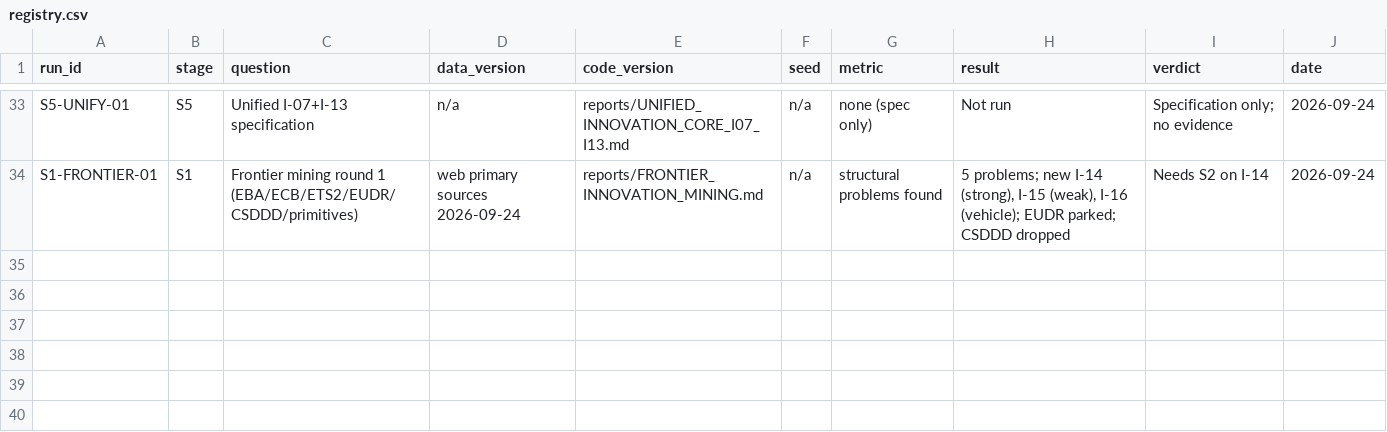
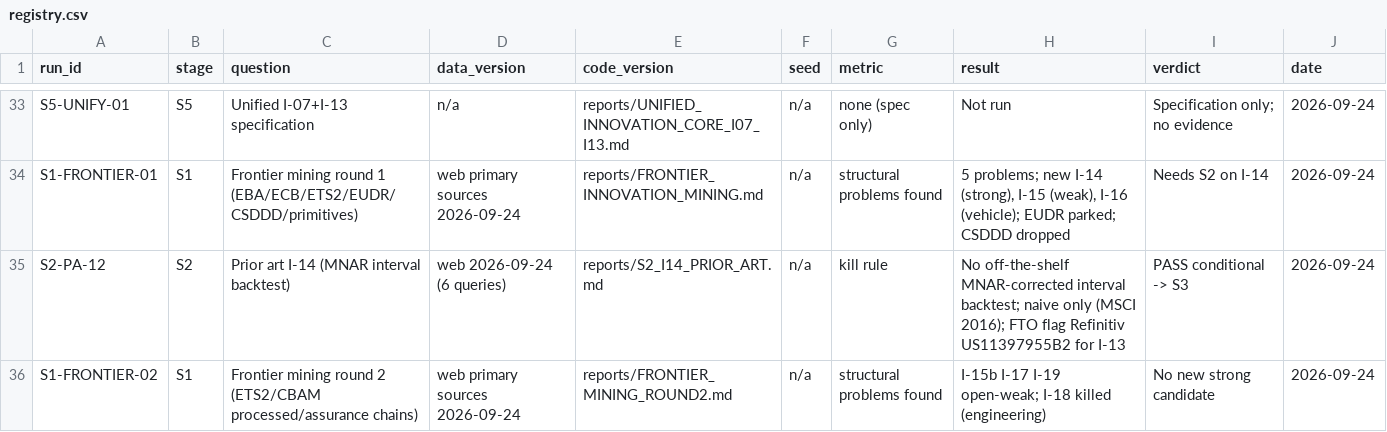
Before and after one commit to programmeradu/cyprus-connect, a CSV file: research/registry.csv, drawn as a sheet; only a part is shown, gaps mark what is left out.

```diff
--- a/research/registry.csv
+++ b/research/registry.csv
@@ -34 +34,3 @@ S5-UNIFY-01,S5,Unified I-07+I-13 specification,n/a,reports/UNIFIED_INNOVATION_CO
 S1-FRONTIER-01,S1,Frontier mining round 1 (EBA/ECB/ETS2/EUDR/CSDDD/primitives),web primary sources 2026-09-24,reports/FRONTIER_INNOVATION_MINING.md,n/a,structural problems found,"5 problems; new I-14 (strong), I-15 (weak), I-16 (vehicle); EUDR parked; CSDDD dropped",Needs S2 on I-14,2026-09-24
+S2-PA-12,S2,Prior art I-14 (MNAR interval backtest),web 2026-09-24 (6 queries),reports/S2_I14_PRIOR_ART.md,n/a,kill rule,"No off-the-shelf MNAR-corrected interval backtest; naive only (MSCI 2016); FTO flag Refinitiv US11397955B2 for I-13",PASS conditional -> S3,2026-09-24
+S1-FRONTIER-02,S1,Frontier mining round 2 (ETS2/CBAM processed/assurance chains),web primary sources 2026-09-24,reports/FRONTIER_MINING_ROUND2.md,n/a,structural problems found,"I-15b I-17 I-19 open-weak; I-18 killed (engineering)",No new strong candidate,2026-09-24
```
Also changed, not shown: research/ideas.csv, research/ledger.csv, 2 other files.
